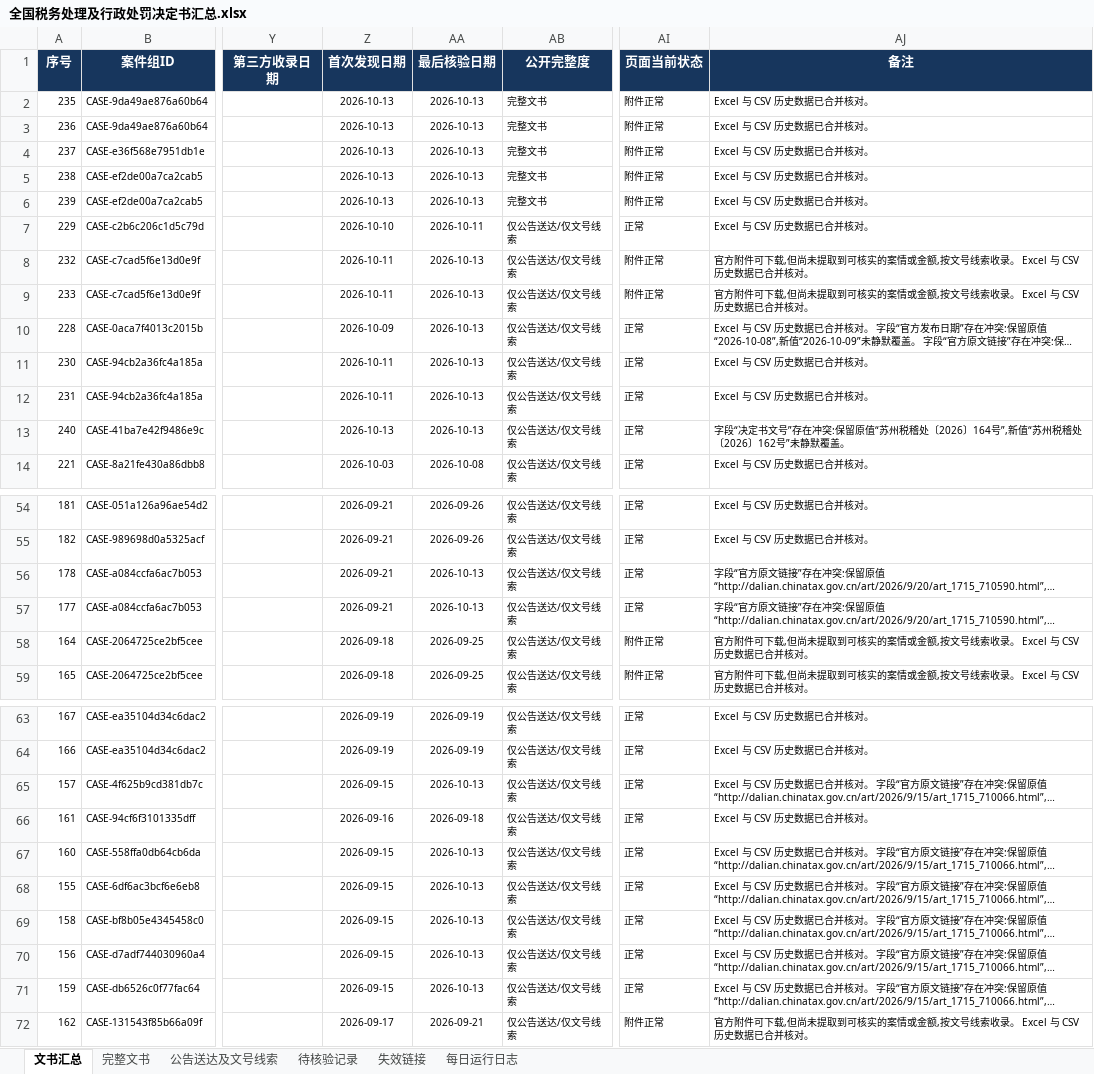
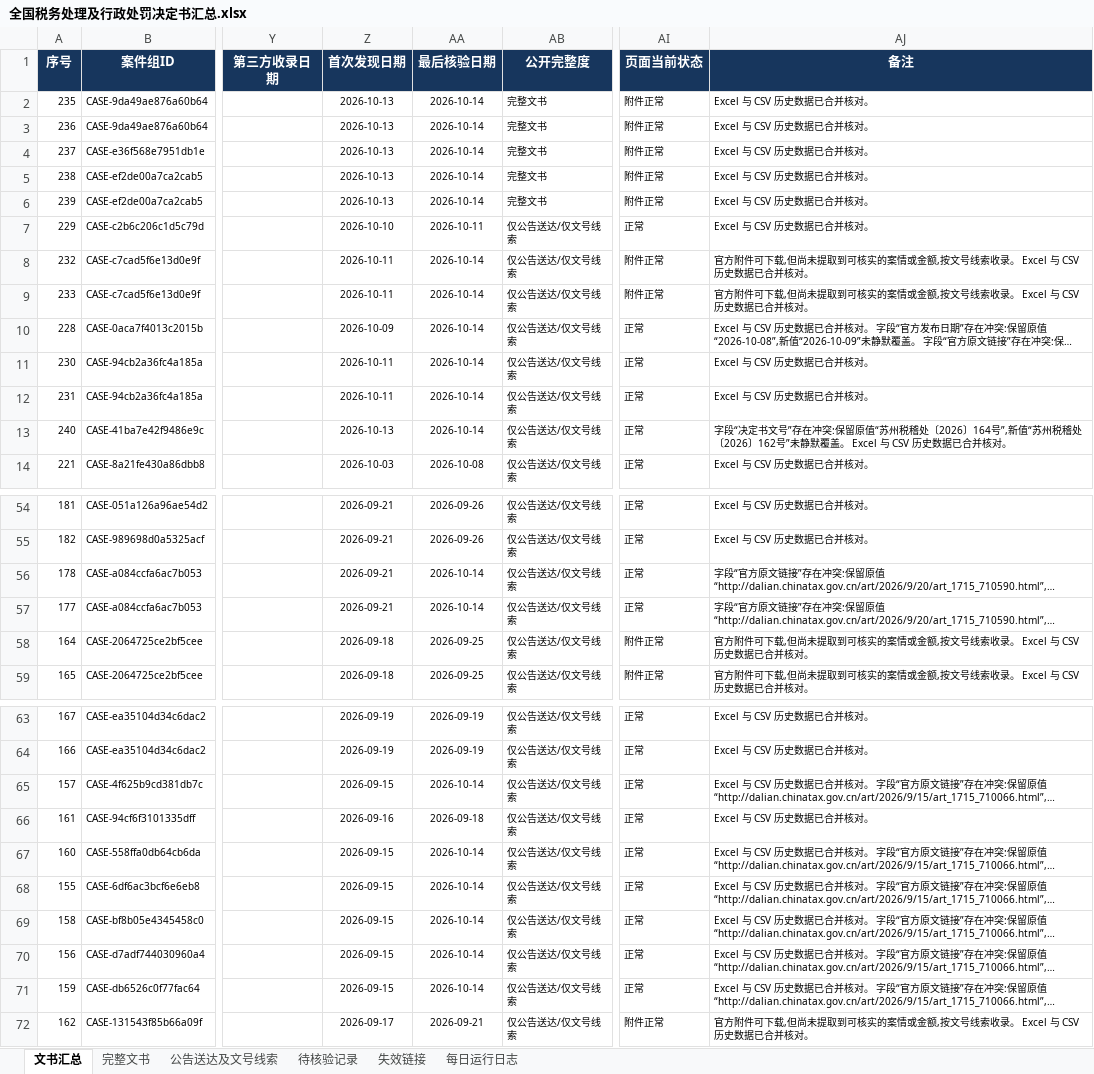
Before and after one commit to SakuraWu21/national-tax-decisions, an Excel workbook: data/全国税务处理及行政处罚决定书汇总.xlsx, sheet 文书汇总, drawn as a sheet; only a part is shown, gaps mark what is left out; long unchanged cells end in …; values as stored, in another font and other column widths than the file's, no borders; conditional formats not drawn; the diff covers the shown part only; the diff names each change by its address in the sheet, - before the commit and + after, or states it on an @@ line.

```diff
--- a/data/全国税务处理及行政处罚决定书汇总.xlsx (sheet 文书汇总)
+++ b/data/全国税务处理及行政处罚决定书汇总.xlsx (sheet 文书汇总)
-AA2:AA6 (最后核验日期): 2026-10-13
+AA2:AA6 (最后核验日期): 2026-10-14
-AA8:AA13 (最后核验日期): 2026-10-13
+AA8:AA13 (最后核验日期): 2026-10-14
-AJ13 (备注): …默覆盖。
+AJ13 (备注): …默覆盖。 Excel 与 CSV 历史数据已合并核对。
-AA56:AA57 (最后核验日期): 2026-10-13
+AA56:AA57 (最后核验日期): 2026-10-14
-AA65 (最后核验日期): 2026-10-13
+AA65 (最后核验日期): 2026-10-14
-AA67:AA71 (最后核验日期): 2026-10-13
+AA67:AA71 (最后核验日期): 2026-10-14
```
Also changed, not shown: 13 edited cells elsewhere in this sheet, sheet 公告送达及文号线索, sheet 每日运行日志, sheet 完整文书, sheet 失效链接, sheet 待核验记录, public/downloads/全国税务处理及行政处罚决定书汇总.xlsx, 8 other files.
